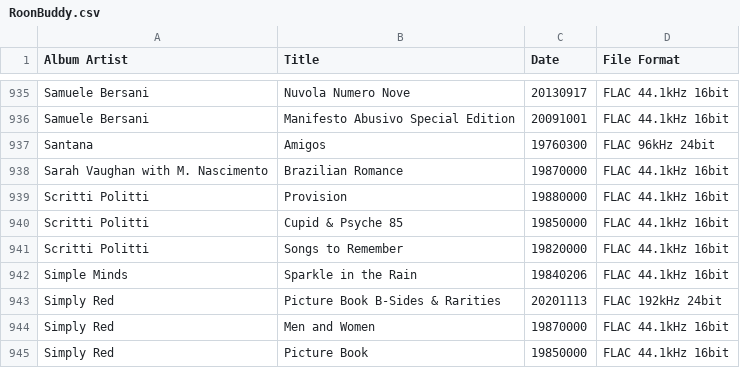
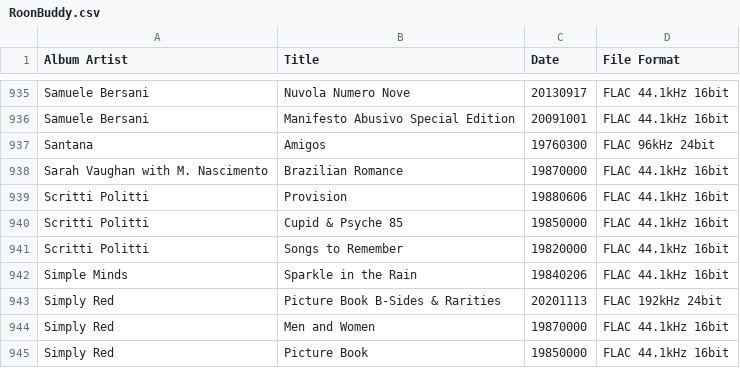
Before and after one commit to Burroughs7005/music-almanac, a CSV file: RoonBuddy.csv, drawn as a sheet; only a part is shown, gaps mark what is left out.

Commit message:
Roon Almanac Update 2026-05-23

```diff
--- a/RoonBuddy.csv
+++ b/RoonBuddy.csv
@@ -938,3 +938,3 @@ Santana;Amigos;19760300;FLAC 96kHz 24bit
 Sarah Vaughan with M. Nascimento;Brazilian Romance;19870000;FLAC 44.1kHz 16bit
-Scritti Politti;Provision;19880000;FLAC 44.1kHz 16bit
+Scritti Politti;Provision;19880606;FLAC 44.1kHz 16bit
 Scritti Politti;Cupid & Psyche 85;19850000;FLAC 44.1kHz 16bit
```
Also changed, not shown: 2 other files.
